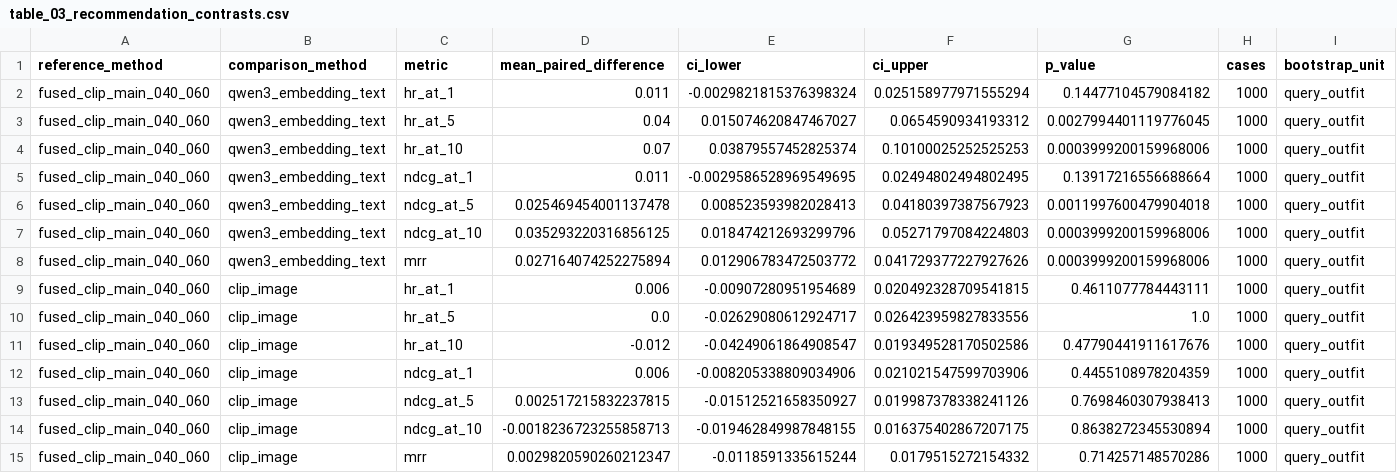
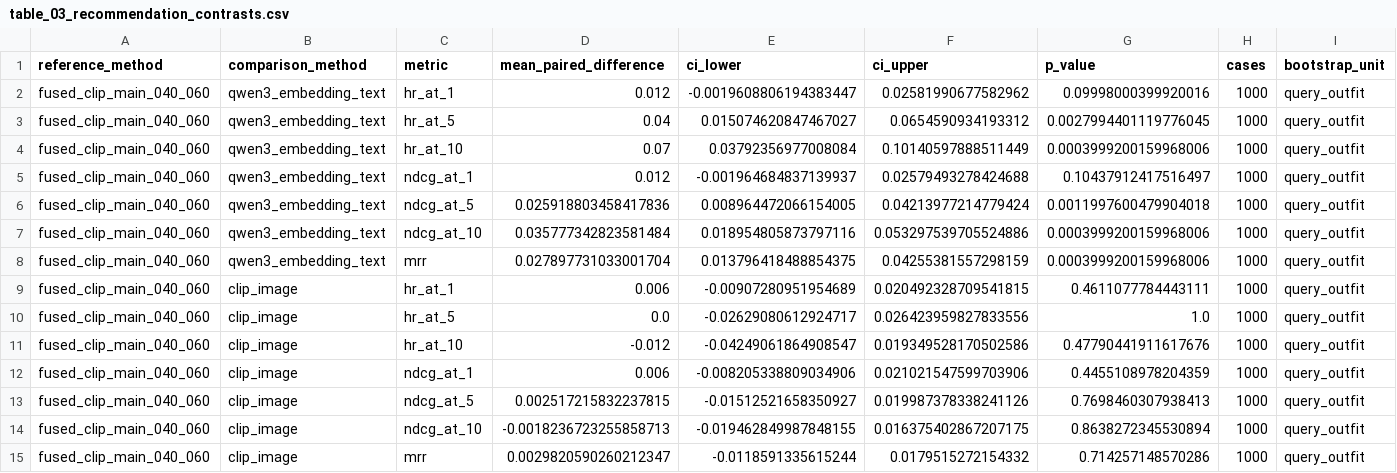
Before and after one commit to farzadismyid/evidence_fashion_recommender, a CSV file: artifacts/tables/table_03_recommendation_contrasts.csv, drawn as a sheet; only a part is shown; the diff covers the shown part only; the diff names each change by its address in the sheet, - before the commit and + after, or states it on an @@ line.

```diff
--- a/artifacts/tables/table_03_recommendation_contrasts.csv
+++ b/artifacts/tables/table_03_recommendation_contrasts.csv
-D2 (mean_paired_difference): 0.011
+D2 (mean_paired_difference): 0.012
-E2 (ci_lower): -0.0029821815376398324
+E2 (ci_lower): -0.0019608806194383447
-F2 (ci_upper): 0.025158977971555294
+F2 (ci_upper): 0.02581990677582962
-G2 (p_value): 0.14477104579084182
+G2 (p_value): 0.09998000399920016
-E4 (ci_lower): 0.03879557452825374
+E4 (ci_lower): 0.03792356977008084
-F4 (ci_upper): 0.10100025252525253
+F4 (ci_upper): 0.10140597888511449
-D5 (mean_paired_difference): 0.011
+D5 (mean_paired_difference): 0.012
-E5 (ci_lower): -0.0029586528969549695
+E5 (ci_lower): -0.001964684837139937
-F5 (ci_upper): 0.02494802494802495
+F5 (ci_upper): 0.02579493278424688
-G5 (p_value): 0.13917216556688664
+G5 (p_value): 0.10437912417516497
-D6 (mean_paired_difference): 0.025469454001137478
+D6 (mean_paired_difference): 0.025918803458417836
-E6 (ci_lower): 0.008523593982028413
+E6 (ci_lower): 0.008964472066154005
-F6 (ci_upper): 0.04180397387567923
+F6 (ci_upper): 0.04213977214779424
-D7 (mean_paired_difference): 0.035293220316856125
+D7 (mean_paired_difference): 0.035777342823581484
-E7 (ci_lower): 0.018474212693299796
+E7 (ci_lower): 0.018954805873797116
-F7 (ci_upper): 0.05271797084224803
+F7 (ci_upper): 0.053297539705524886
-D8 (mean_paired_difference): 0.027164074252275894
+D8 (mean_paired_difference): 0.027897731033001704
-E8 (ci_lower): 0.012906783472503772
+E8 (ci_lower): 0.013796418488854375
-F8 (ci_upper): 0.041729377227927626
+F8 (ci_upper): 0.04255381557298159
```
Also changed, not shown: 26 edited cells elsewhere in this file, artifacts/tables/table_02_recommendation_results.csv, artifacts/tables/table_04_evidence_participation.csv, 23 other files.
